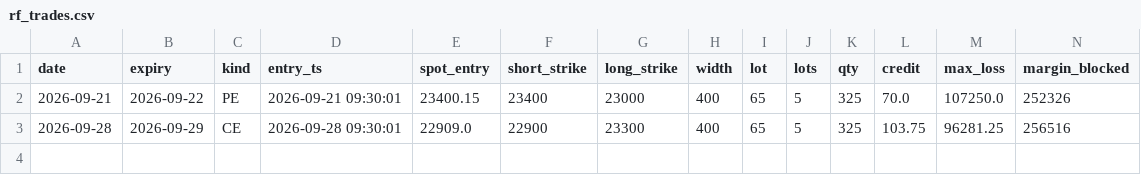
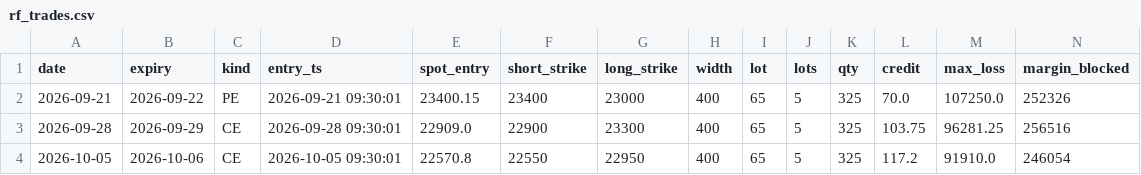
Before and after one commit to tejassukale79-art/nifty-credit-spread-paper, a CSV file: results/rf_trades.csv, drawn as a sheet; only a part is shown; rows hold the shown columns only; the diff names each change by its address in the sheet, - before the commit and + after, or states it on an @@ line.

```diff
--- a/results/rf_trades.csv
+++ b/results/rf_trades.csv
+row 4: 2026-10-05 | 2026-10-06 | CE | 2026-10-05 09:30:01 | 22570.8 | 22550 | 22950 | 400 | 65 | 5 | 325 | 117.2 | 91910.0 | 246054
```
Also changed, not shown: 2 other files.
